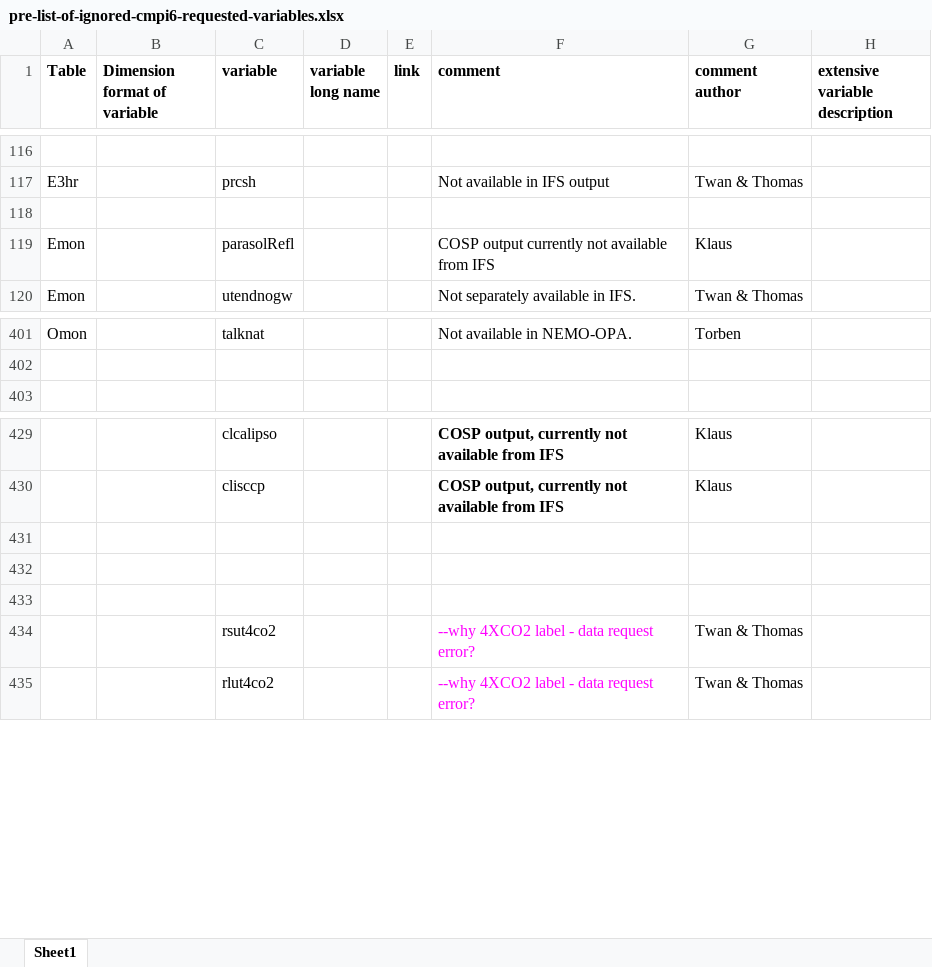
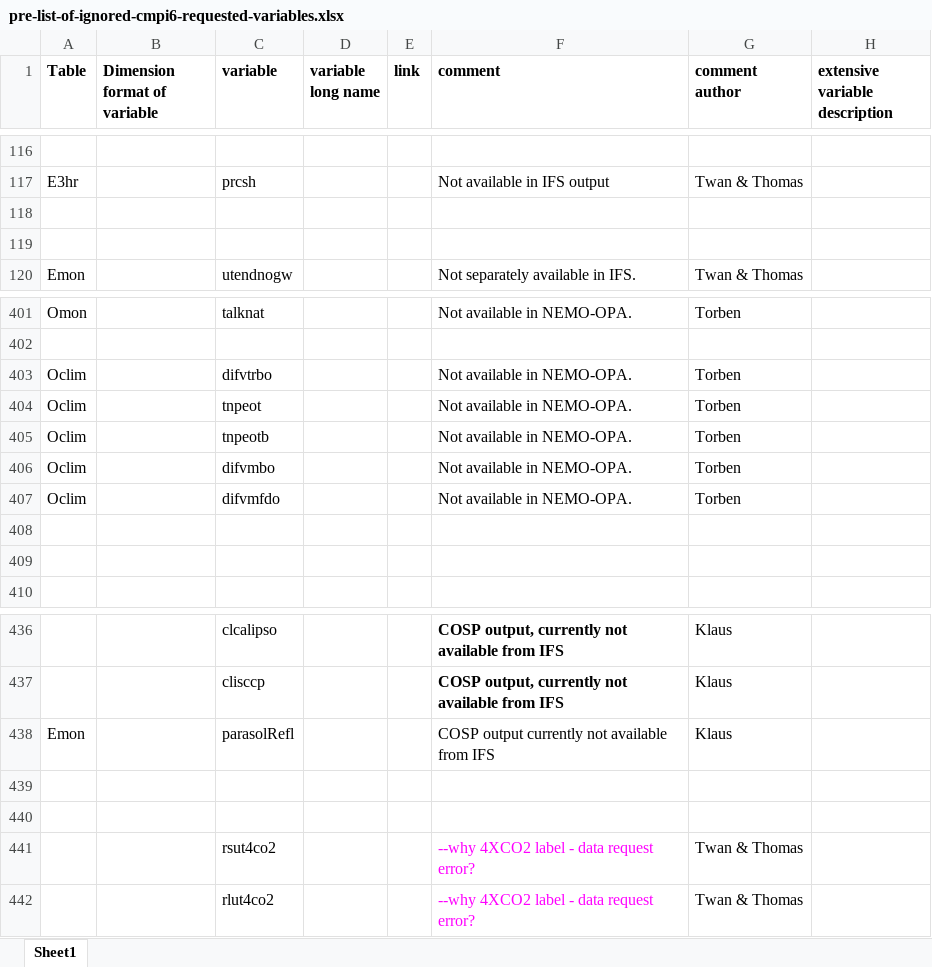
Before and after one commit to EC-Earth/ece2cmor3, an Excel workbook: ece2cmor3/resources/pre-list-of-ignored-cmpi6-requested-variables.xlsx, sheet Sheet1, drawn as a sheet; only a part is shown, gaps mark what is left out; values as stored, in another font and other column widths than the file's, no borders; addresses are those after the commit; the diff names each change by its address in the sheet, - before the commit and + after, or states it on an @@ line.

Commit message:
Adding more "step 2" variables to the pre basic ignored and the pre identified missing files #141.

```diff
--- a/ece2cmor3/resources/pre-list-of-ignored-cmpi6-requested-variables.xlsx (sheet Sheet1)
+++ b/ece2cmor3/resources/pre-list-of-ignored-cmpi6-requested-variables.xlsx (sheet Sheet1)
-row 119: Emon |  | parasolRefl |  |  | COSP output currently not available from IFS | Klaus
+row 119: (empty)
+row 403: Oclim |  | difvtrbo |  |  | Not available in NEMO-OPA. | Torben
+row 404: Oclim |  | tnpeot |  |  | Not available in NEMO-OPA. | Torben
+row 405: Oclim |  | tnpeotb |  |  | Not available in NEMO-OPA. | Torben
+row 406: Oclim |  | difvmbo |  |  | Not available in NEMO-OPA. | Torben
+row 407: Oclim |  | difvmfdo |  |  | Not available in NEMO-OPA. | Torben
+row 408: (empty)
+row 409: (empty)
-row 438: (empty)
+row 438: Emon |  | parasolRefl |  |  | COSP output currently not available from IFS | Klaus
```
Also changed, not shown: ece2cmor3/resources/pre-list-of-identified-missing-cmpi6-requested-variables.xlsx.
